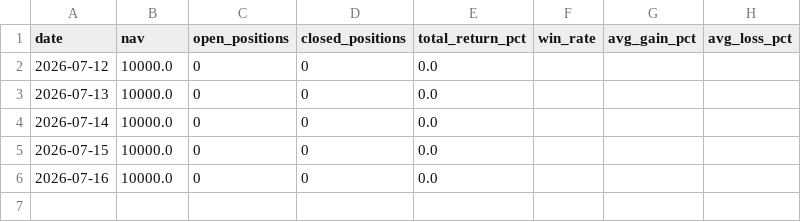
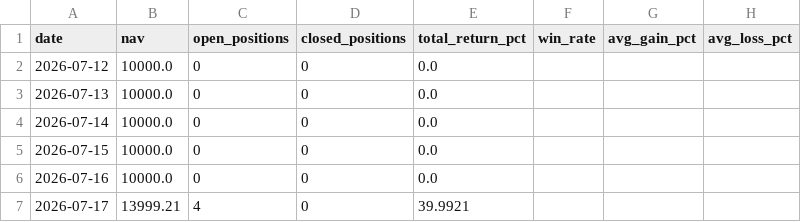
Before and after one commit to Chyde2010/merger_arb_test, a CSV file: data/performance.csv, drawn as a sheet.

```diff
--- a/data/performance.csv
+++ b/data/performance.csv
@@ -6 +6,2 @@ date,nav,open_positions,closed_positions,total_return_pct,win_rate,avg_gain_pct,
 2026-07-16,10000.0,0,0,0.0,,,
+2026-07-17,13999.21,4,0,39.9921,,,
```
Also changed, not shown: data/deals.csv, 3 other files.
